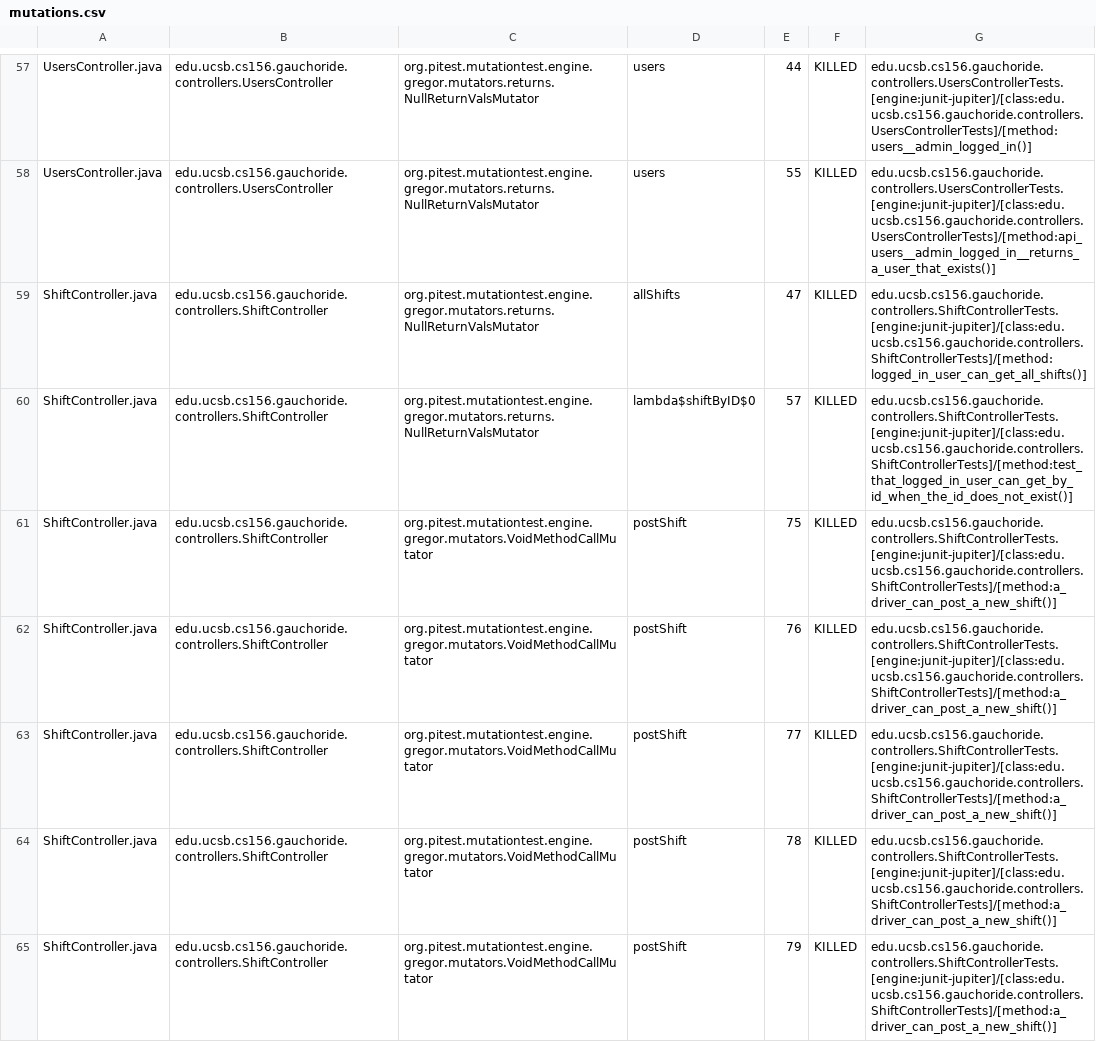
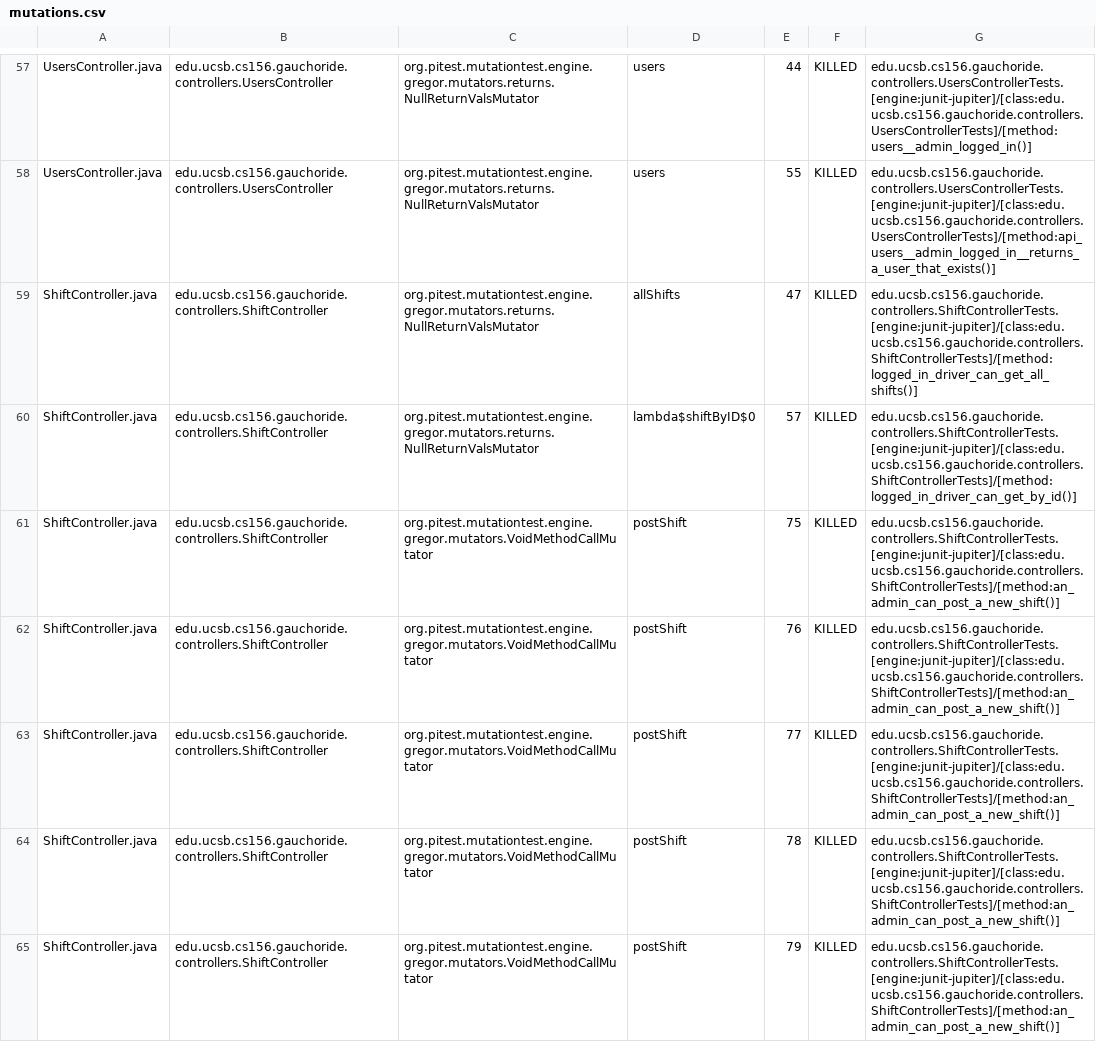
Before and after one commit to ucsb-cs156-m23/proj-gauchoride-m23-9am-2, a CSV file: prs/78/pitest/mutations.csv, drawn as a sheet; only a part is shown, gaps mark what is left out; the diff covers the shown part only.

Commit message:
Deploying to gh-pages from @ ucsb-cs156-m23/proj-gauchoride-m23-9am-2@2779c69df7d07cd94d33c53df0a35d10c4465f3f 🚀

```diff
--- a/prs/78/pitest/mutations.csv
+++ b/prs/78/pitest/mutations.csv
@@ -58,8 +58,8 @@ UsersController.java,edu.ucsb.cs156.gauchoride.controllers.UsersController,org.p
 UsersController.java,edu.ucsb.cs156.gauchoride.controllers.UsersController,org.pitest.mutationtest.engine.gregor.mutators.returns.NullReturnValsMutator,users,55,KILLED,edu.ucsb.cs156.gauchoride.controllers.UsersControllerTests.[engine:junit-jupiter]/[class:edu.ucsb.cs156.gauchoride.controllers.UsersControllerTests]/[method:api_users__admin_logged_in__returns_a_user_that_exists()]
-ShiftController.java,edu.ucsb.cs156.gauchoride.controllers.ShiftController,org.pitest.mutationtest.engine.gregor.mutators.returns.NullReturnValsMutator,allShifts,47,KILLED,edu.ucsb.cs156.gauchoride.controllers.ShiftControllerTests.[engine:junit-jupiter]/[class:edu.ucsb.cs156.gauchoride.controllers.ShiftControllerTests]/[method:logged_in_user_can_get_all_shifts()]
-ShiftController.java,edu.ucsb.cs156.gauchoride.controllers.ShiftController,org.pitest.mutationtest.engine.gregor.mutators.returns.NullReturnValsMutator,lambda$shiftByID$0,57,KILLED,edu.ucsb.cs156.gauchoride.controllers.ShiftControllerTests.[engine:junit-jupiter]/[class:edu.ucsb.cs156.gauchoride.controllers.ShiftControllerTests]/[method:test_that_logged_in_user_can_get_by_id_when_the_id_does_not_exist()]
-ShiftController.java,edu.ucsb.cs156.gauchoride.controllers.ShiftController,org.pitest.mutationtest.engine.gregor.mutators.VoidMethodCallMutator,postShift,75,KILLED,edu.ucsb.cs156.gauchoride.controllers.ShiftControllerTests.[engine:junit-jupiter]/[class:edu.ucsb.cs156.gauchoride.controllers.ShiftControllerTests]/[method:a_driver_can_post_a_new_shift()]
-ShiftController.java,edu.ucsb.cs156.gauchoride.controllers.ShiftController,org.pitest.mutationtest.engine.gregor.mutators.VoidMethodCallMutator,postShift,76,KILLED,edu.ucsb.cs156.gauchoride.controllers.ShiftControllerTests.[engine:junit-jupiter]/[class:edu.ucsb.cs156.gauchoride.controllers.ShiftControllerTests]/[method:a_driver_can_post_a_new_shift()]
-ShiftController.java,edu.ucsb.cs156.gauchoride.controllers.ShiftController,org.pitest.mutationtest.engine.gregor.mutators.VoidMethodCallMutator,postShift,77,KILLED,edu.ucsb.cs156.gauchoride.controllers.ShiftControllerTests.[engine:junit-jupiter]/[class:edu.ucsb.cs156.gauchoride.controllers.ShiftControllerTests]/[method:a_driver_can_post_a_new_shift()]
-ShiftController.java,edu.ucsb.cs156.gauchoride.controllers.ShiftController,org.pitest.mutationtest.engine.gregor.mutators.VoidMethodCallMutator,postShift,78,KILLED,edu.ucsb.cs156.gauchoride.controllers.ShiftControllerTests.[engine:junit-jupiter]/[class:edu.ucsb.cs156.gauchoride.controllers.ShiftControllerTests]/[method:a_driver_can_post_a_new_shift()]
-ShiftController.java,edu.ucsb.cs156.gauchoride.controllers.ShiftController,org.pitest.mutationtest.engine.gregor.mutators.VoidMethodCallMutator,postShift,79,KILLED,edu.ucsb.cs156.gauchoride.controllers.ShiftControllerTests.[engine:junit-jupiter]/[class:edu.ucsb.cs156.gauchoride.controllers.ShiftControllerTests]/[method:a_driver_can_post_a_new_shift()]
+ShiftController.java,edu.ucsb.cs156.gauchoride.controllers.ShiftController,org.pitest.mutationtest.engine.gregor.mutators.returns.NullReturnValsMutator,allShifts,47,KILLED,edu.ucsb.cs156.gauchoride.controllers.ShiftControllerTests.[engine:junit-jupiter]/[class:edu.ucsb.cs156.gauchoride.controllers.ShiftControllerTests]/[method:logged_in_driver_can_get_all_shifts()]
+ShiftController.java,edu.ucsb.cs156.gauchoride.controllers.ShiftController,org.pitest.mutationtest.engine.gregor.mutators.returns.NullReturnValsMutator,lambda$shiftByID$0,57,KILLED,edu.ucsb.cs156.gauchoride.controllers.ShiftControllerTests.[engine:junit-jupiter]/[class:edu.ucsb.cs156.gauchoride.controllers.ShiftControllerTests]/[method:logged_in_driver_can_get_by_id()]
+ShiftController.java,edu.ucsb.cs156.gauchoride.controllers.ShiftController,org.pitest.mutationtest.engine.gregor.mutators.VoidMethodCallMutator,postShift,75,KILLED,edu.ucsb.cs156.gauchoride.controllers.ShiftControllerTests.[engine:junit-jupiter]/[class:edu.ucsb.cs156.gauchoride.controllers.ShiftControllerTests]/[method:an_admin_can_post_a_new_shift()]
+ShiftController.java,edu.ucsb.cs156.gauchoride.controllers.ShiftController,org.pitest.mutationtest.engine.gregor.mutators.VoidMethodCallMutator,postShift,76,KILLED,edu.ucsb.cs156.gauchoride.controllers.ShiftControllerTests.[engine:junit-jupiter]/[class:edu.ucsb.cs156.gauchoride.controllers.ShiftControllerTests]/[method:an_admin_can_post_a_new_shift()]
+ShiftController.java,edu.ucsb.cs156.gauchoride.controllers.ShiftController,org.pitest.mutationtest.engine.gregor.mutators.VoidMethodCallMutator,postShift,77,KILLED,edu.ucsb.cs156.gauchoride.controllers.ShiftControllerTests.[engine:junit-jupiter]/[class:edu.ucsb.cs156.gauchoride.controllers.ShiftControllerTests]/[method:an_admin_can_post_a_new_shift()]
+ShiftController.java,edu.ucsb.cs156.gauchoride.controllers.ShiftController,org.pitest.mutationtest.engine.gregor.mutators.VoidMethodCallMutator,postShift,78,KILLED,edu.ucsb.cs156.gauchoride.controllers.ShiftControllerTests.[engine:junit-jupiter]/[class:edu.ucsb.cs156.gauchoride.controllers.ShiftControllerTests]/[method:an_admin_can_post_a_new_shift()]
+ShiftController.java,edu.ucsb.cs156.gauchoride.controllers.ShiftController,org.pitest.mutationtest.engine.gregor.mutators.VoidMethodCallMutator,postShift,79,KILLED,edu.ucsb.cs156.gauchoride.controllers.ShiftControllerTests.[engine:junit-jupiter]/[class:edu.ucsb.cs156.gauchoride.controllers.ShiftControllerTests]/[method:an_admin_can_post_a_new_shift()]
```
Also changed, not shown: 37 edited cells elsewhere in this file, 15 other files.
